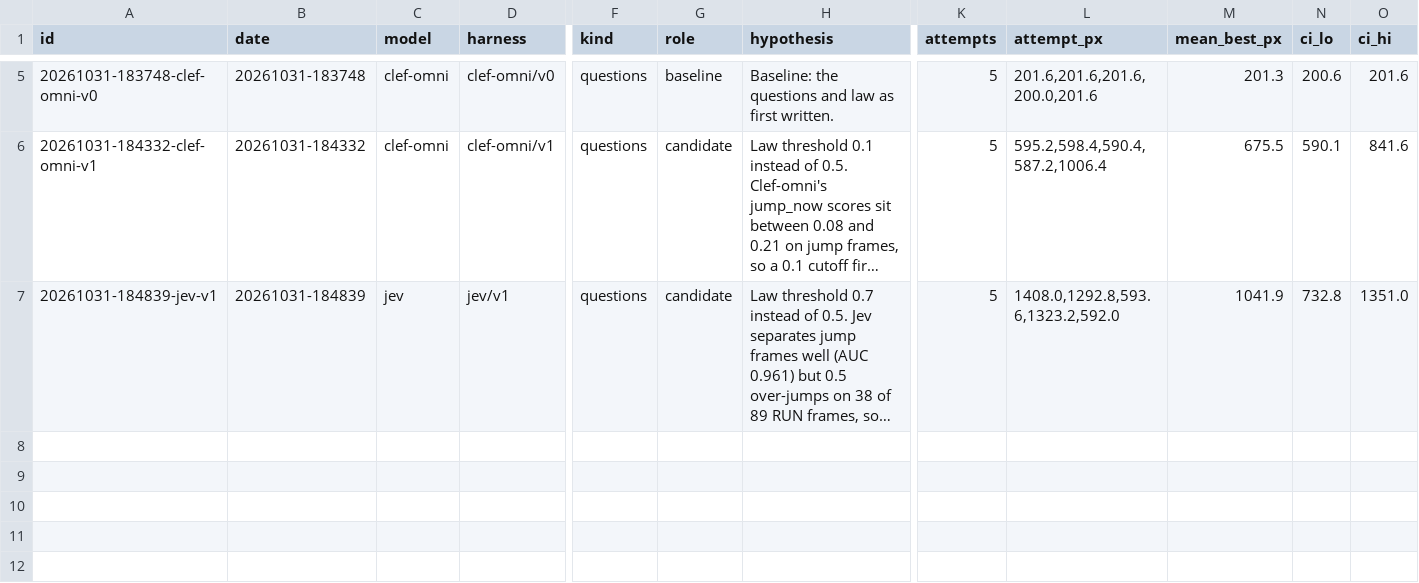
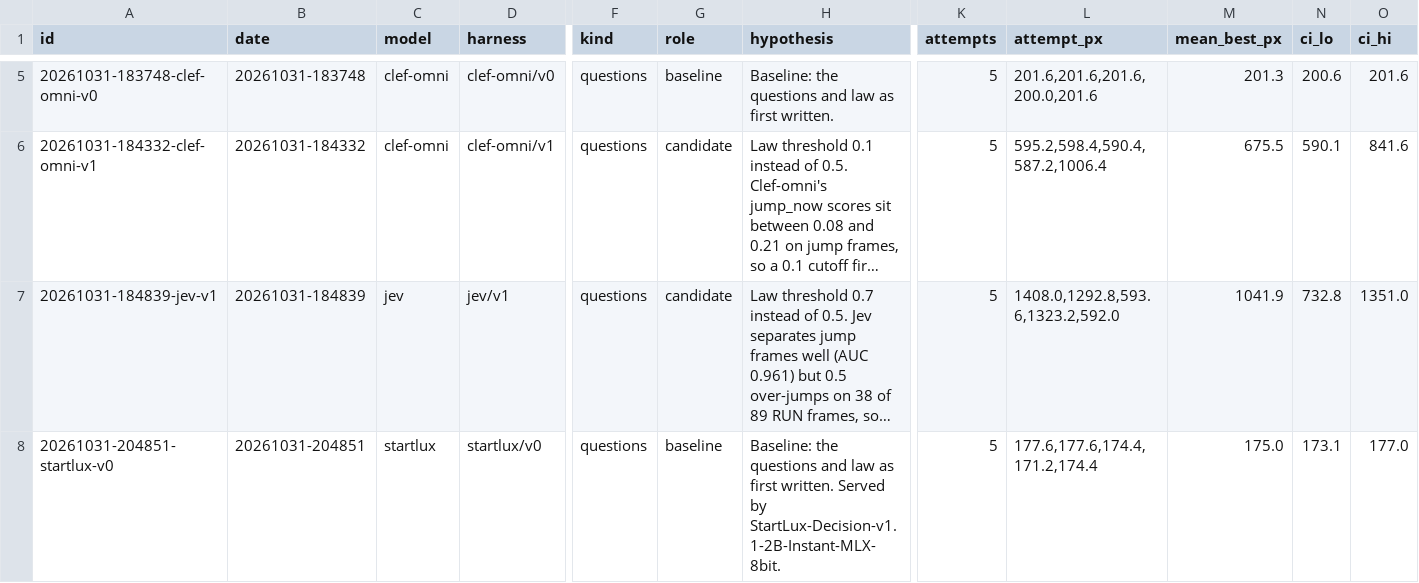
Before and after one commit to ShotaTanemura/system-one-model-play-switch-demo, a TSV file: experiments/ledger.tsv, drawn as a sheet; only a part is shown, gaps mark what is left out; long unchanged cells end in …; rows hold the shown columns only; the diff names each change by its address in the sheet, - before the commit and + after, or states it on an @@ line.

```diff
--- a/experiments/ledger.tsv
+++ b/experiments/ledger.tsv
+row 8: 20261031-204851-startlux-v0 | 20261031-204851 | startlux | startlux/v0 | questions | baseline | Baseline: the questions and law as first written. Served by StartLux-Decision-v1.1-2B-Instant-MLX-8bit. | 5 | 177.6,177.6,174.4,171.2,174.4 | 175.0 | 173.1 | 177.0
```
Also changed, not shown: 3 other files.
